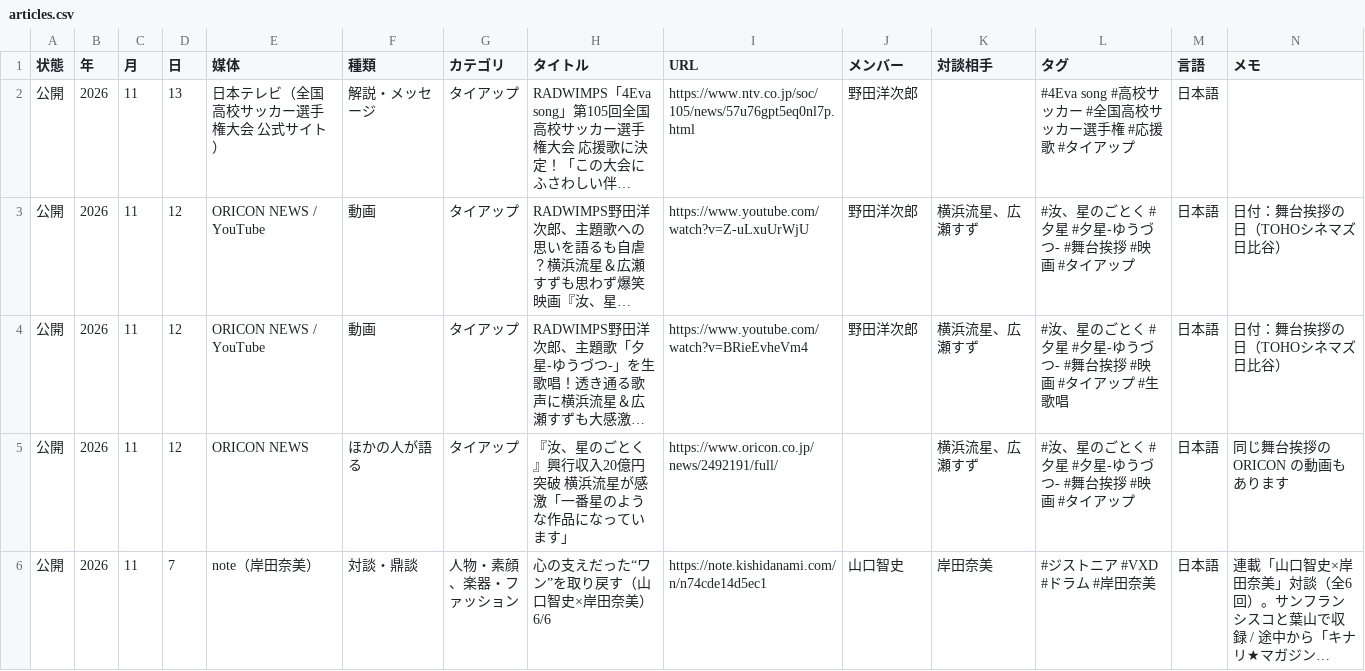
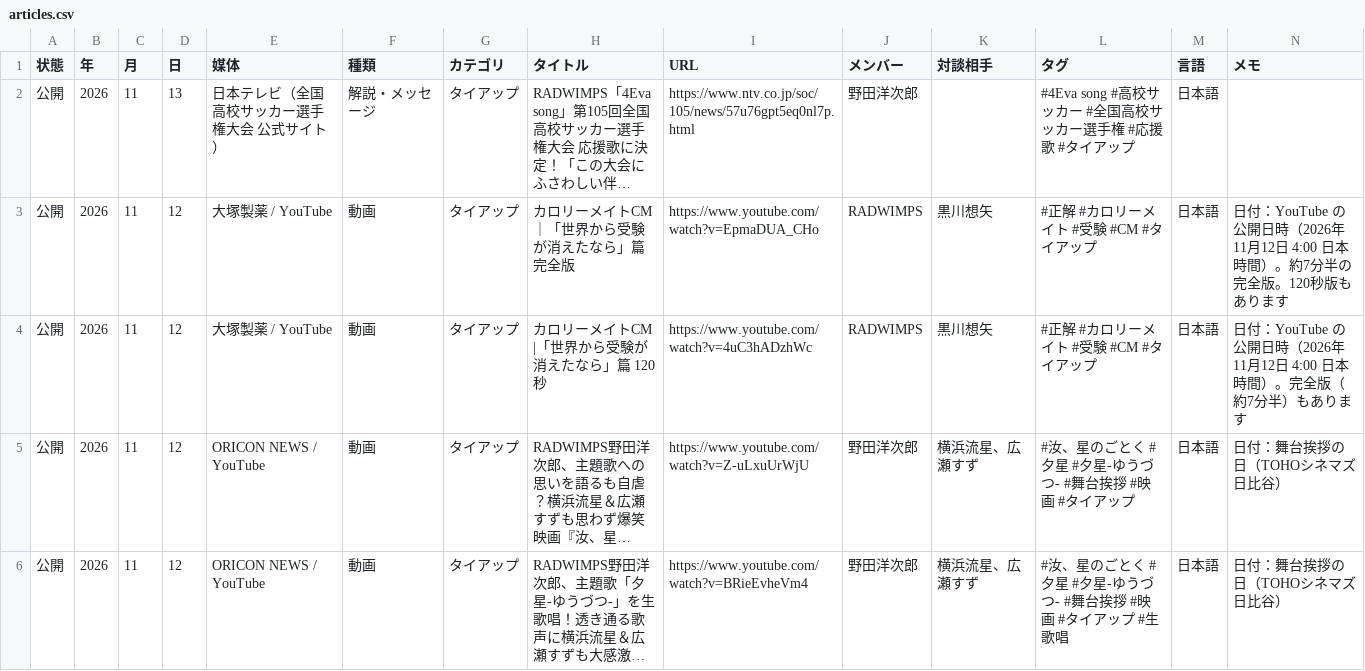
Before and after one commit to radwimps-archive/radwimps-interview-index, a CSV file: data/articles.csv, drawn as a sheet; only a part is shown; the shorter side is filled out with more unchanged rows; long unchanged cells end in …; rows hold the shown columns only; the diff names each change by its address in the sheet, - before the commit and + after, or states it on an @@ line.

```diff
--- a/data/articles.csv
+++ b/data/articles.csv
+row 3: 公開 | 2026 | 11 | 12 | 大塚製薬 / YouTube | 動画 | タイアップ | カロリーメイトCM ｜「世界から受験が消えたなら」篇 完全版 | https://www.youtube.com/watch?v=EpmaDUA_CHo | RADWIMPS | 黒川想矢 | #正解 #カロリーメイト #受験 #CM #タイアップ | 日本語 | 日付：YouTube の公開日時（2026年11月12日 4:00 日本時間）。約7分半の完全版。120秒版もあります
+row 4: 公開 | 2026 | 11 | 12 | 大塚製薬 / YouTube | 動画 | タイアップ | カロリーメイトCM |「世界から受験が消えたなら」篇 120秒 | https://www.youtube.com/watch?v=4uC3hADzhWc | RADWIMPS | 黒川想矢 | #正解 #カロリーメイト #受験 #CM #タイアップ | 日本語 | 日付：YouTube の公開日時（2026年11月12日 4:00 日本時間）。完全版（約7分半）もあります
```
